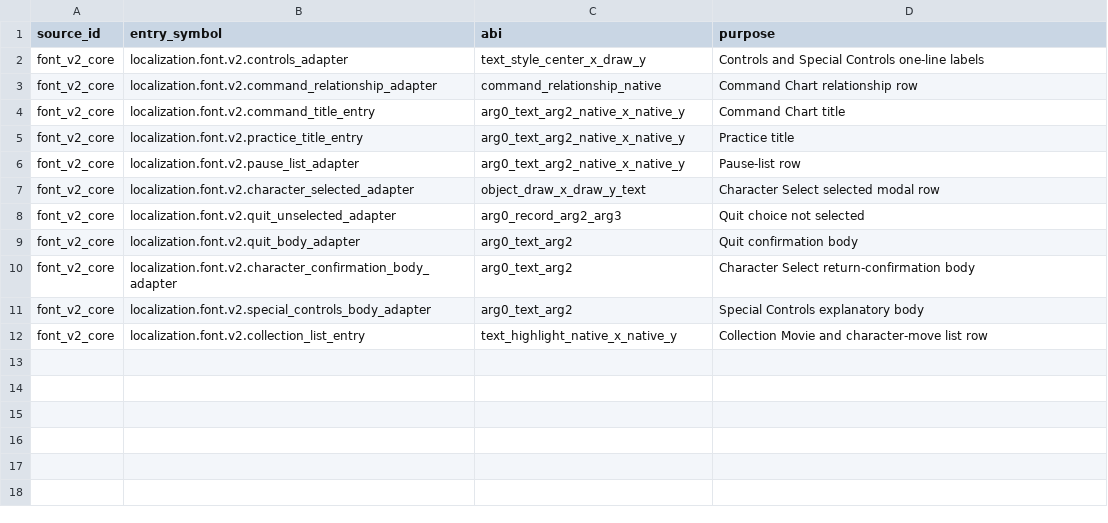
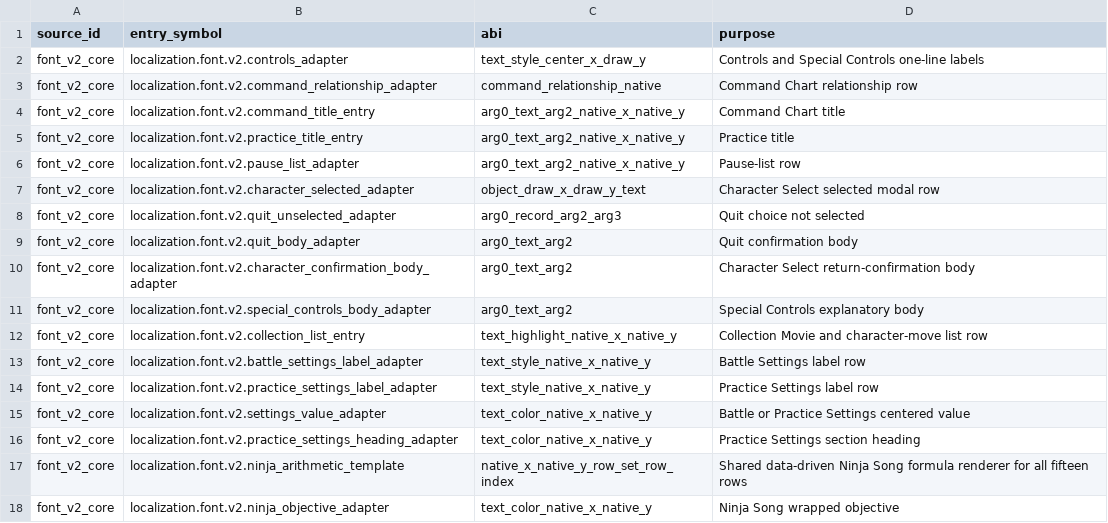
Before and after one commit to solid1353/NA2-Modding, a TSV file: na228_builder/features/localization/runtime_injector/entries.tsv, drawn as a sheet; the diff names each change by its address in the sheet, - before the commit and + after, or states it on an @@ line.

```diff
--- a/na228_builder/features/localization/runtime_injector/entries.tsv
+++ b/na228_builder/features/localization/runtime_injector/entries.tsv
+row 13: font_v2_core | localization.font.v2.battle_settings_label_adapter | text_style_native_x_native_y | Battle Settings label row
+row 14: font_v2_core | localization.font.v2.practice_settings_label_adapter | text_style_native_x_native_y | Practice Settings label row
+row 15: font_v2_core | localization.font.v2.settings_value_adapter | text_color_native_x_native_y | Battle or Practice Settings centered value
+row 16: font_v2_core | localization.font.v2.practice_settings_heading_adapter | text_color_native_x_native_y | Practice Settings section heading
+row 17: font_v2_core | localization.font.v2.ninja_arithmetic_template | native_x_native_y_row_set_row_index | Shared data-driven Ninja Song formula renderer for all fifteen rows
+row 18: font_v2_core | localization.font.v2.ninja_objective_adapter | text_color_native_x_native_y | Ninja Song wrapped objective
```
Also changed, not shown: na228_builder/features/localization/runtime_injector/c_fragments.tsv, na228_builder/features/localization/runtime_injector/c_imports.tsv, 5 other files.
